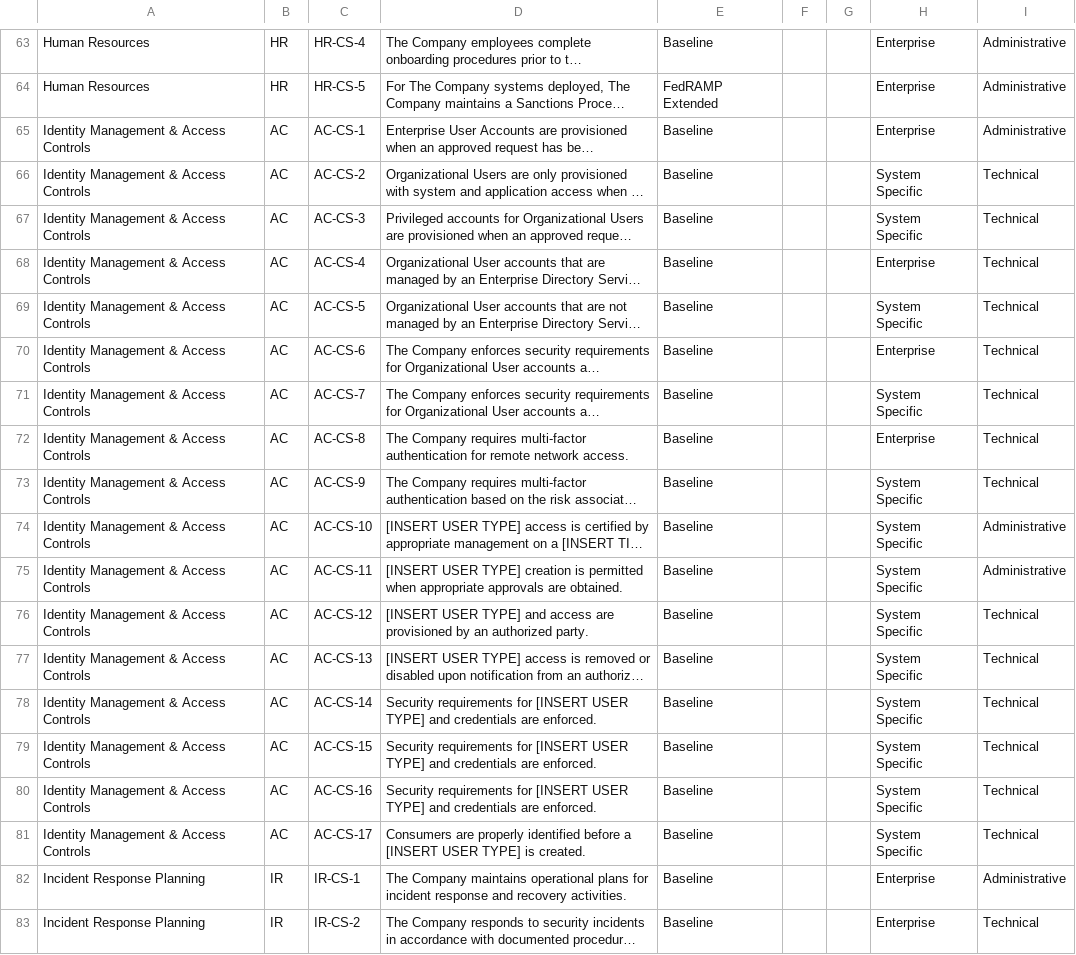
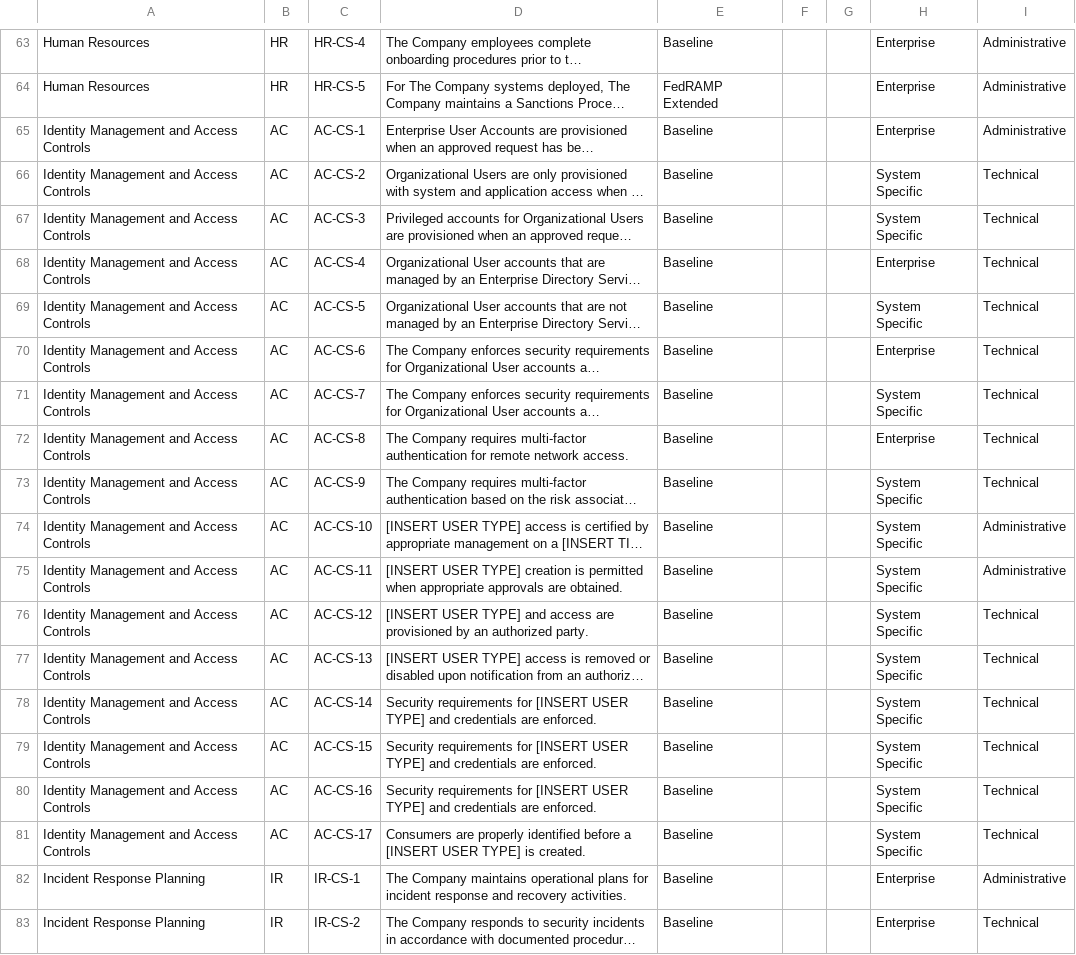
Before and after one commit to Equifax-Public/SecurityControlsFramework, a CSV file: src/assets/CISO - CONTROL.csv, drawn as a sheet; only a part is shown, gaps mark what is left out; long unchanged cells end in …; the diff names each change by its address in the sheet, - before the commit and + after, or states it on an @@ line.

```diff
--- a/src/assets/CISO - CONTROL.csv
+++ b/src/assets/CISO - CONTROL.csv
-A65:A81: Identity Management & Access Controls
+A65:A81: Identity Management and Access Controls
```
Also changed, not shown: src/assets/CISO - TR.csv, 34 other files.
